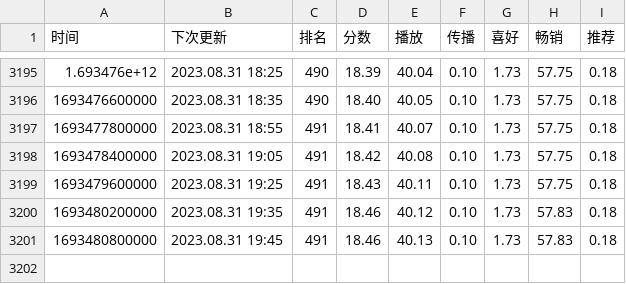
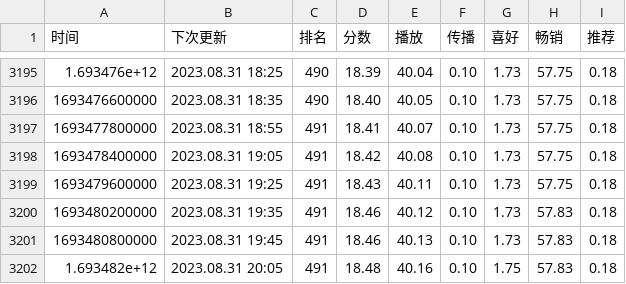
Before and after one commit to ddd325/uniChartTrack, a CSV file: data/Song1.csv, drawn as a sheet; only a part is shown, gaps mark what is left out.

```diff
--- a/data/Song1.csv
+++ b/data/Song1.csv
@@ -3201 +3201,2 @@
 "1693480800000","2023.08.31 19:45","491","18.46","40.13","0.10","1.73","57.83","0.18"
+"1.693482e+12","2023.08.31 20:05","491","18.48","40.16","0.10","1.75","57.83","0.18"
```
Also changed, not shown: data/Song2.csv, data/Song3.csv.
